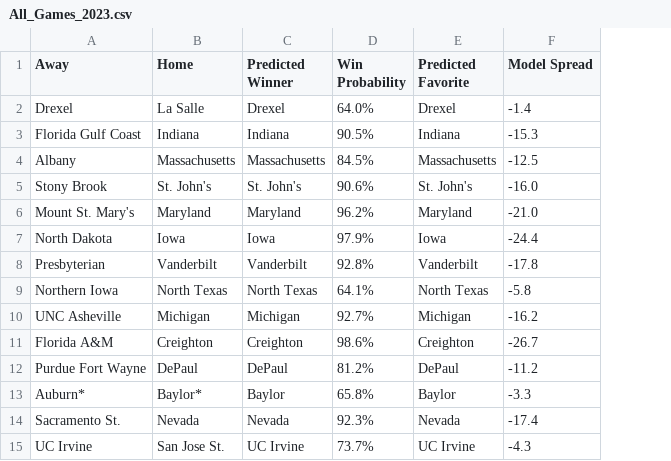
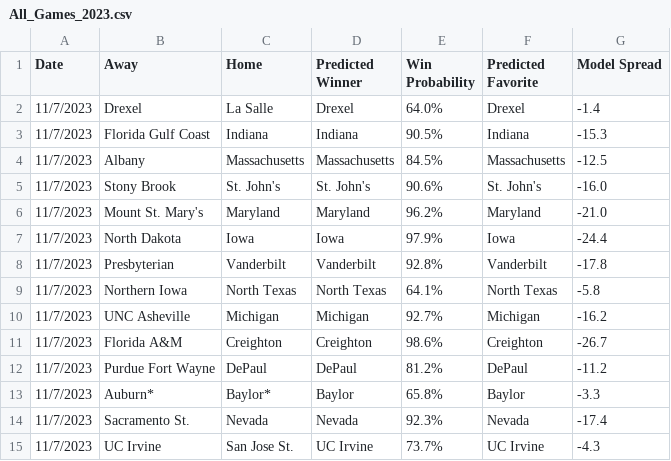
Before and after one commit to kw11192300/CBB-Ratings, a CSV file: All_Games_2023.csv, drawn as a sheet; the diff names each change by its address in the sheet, - before the commit and + after, or states it on an @@ line.

Commit message:
Add files via upload

```diff
--- a/All_Games_2023.csv
+++ b/All_Games_2023.csv
+column A (Date), rows 2-15: all 11/7/2023
```
